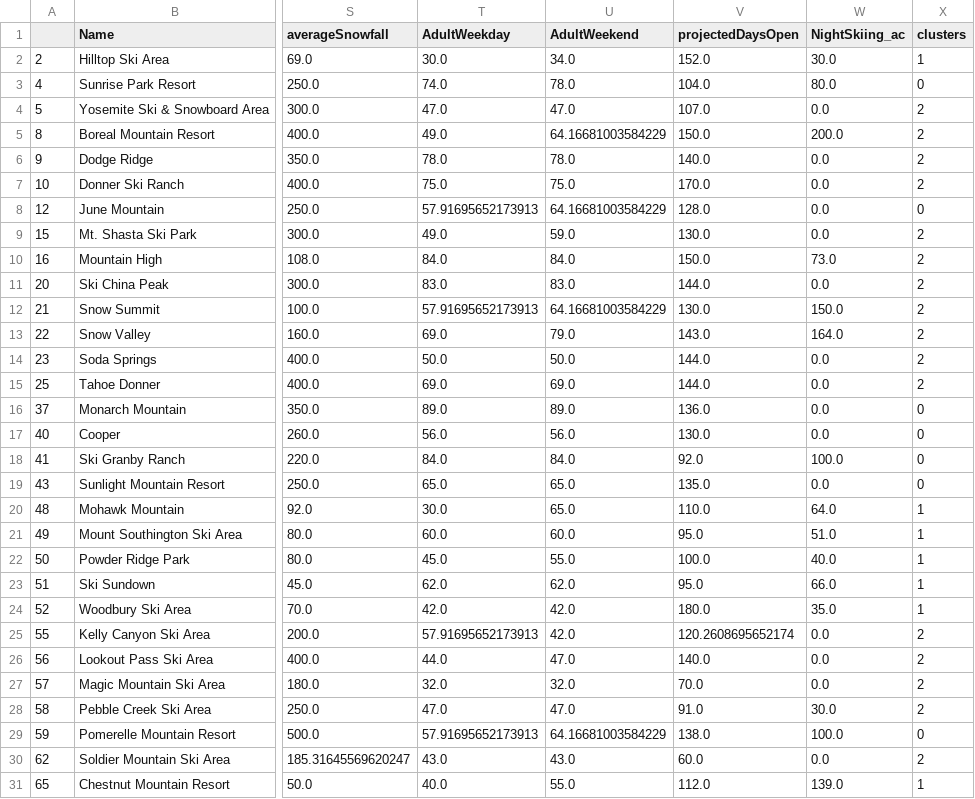
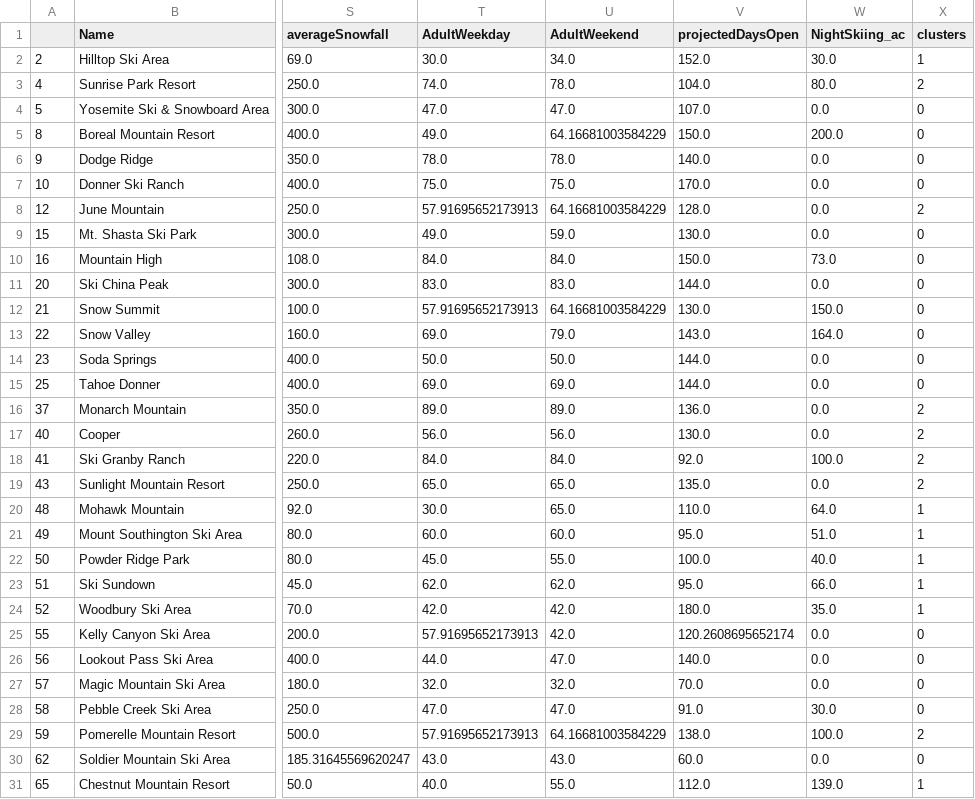
Before and after one commit to BarrettNB/Springboard, a CSV file: Capstone_1/Step_3_ExploratoryDataAnalysis/step3_output.csv, drawn as a sheet; only a part is shown, gaps mark what is left out; the diff covers the shown part only; the diff names each change by its address in the sheet, - before the commit and + after, or states it on an @@ line.

```diff
--- a/Capstone_1/Step_3_ExploratoryDataAnalysis/step3_output.csv
+++ b/Capstone_1/Step_3_ExploratoryDataAnalysis/step3_output.csv
-X3 (clusters): 0
+X3 (clusters): 2
-X4:X7 (clusters): 2
+X4:X7 (clusters): 0
-X8 (clusters): 0
+X8 (clusters): 2
-X9:X15 (clusters): 2
+X9:X15 (clusters): 0
-X16:X19 (clusters): 0
+X16:X19 (clusters): 2
-X25:X28 (clusters): 2
+X25:X28 (clusters): 0
-X29 (clusters): 0
+X29 (clusters): 2
-X30 (clusters): 2
+X30 (clusters): 0
```
Also changed, not shown: 25 edited cells elsewhere in this file, 1 other file.
